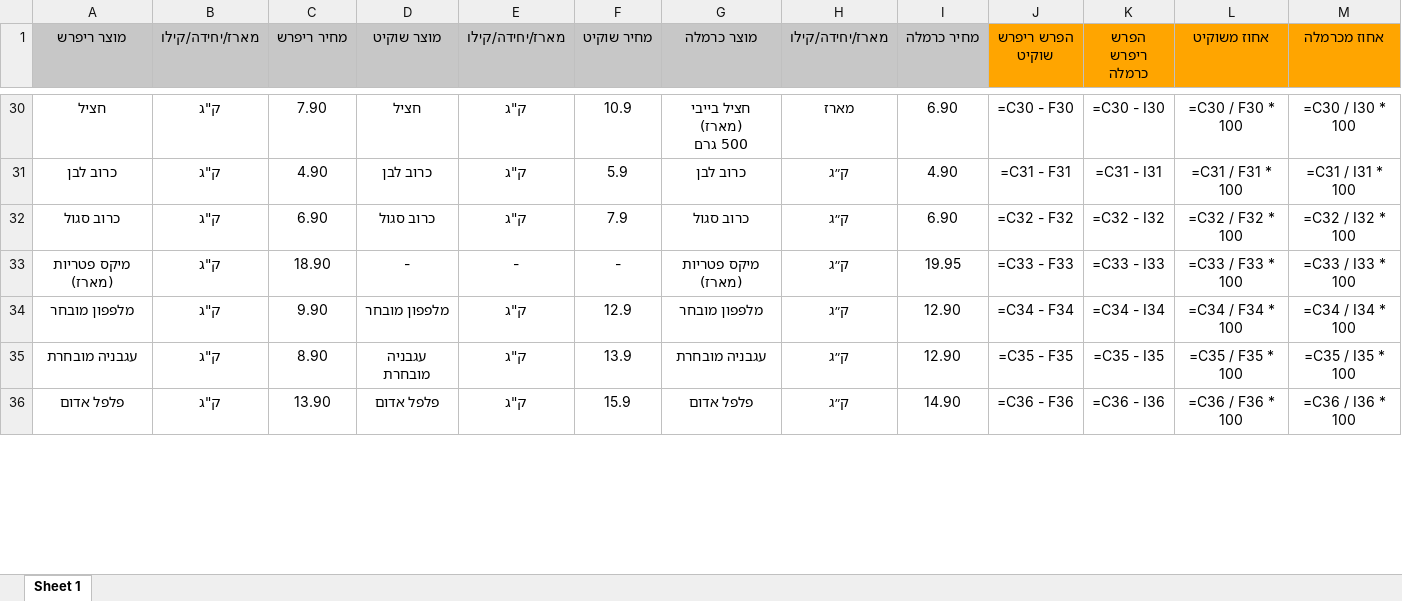
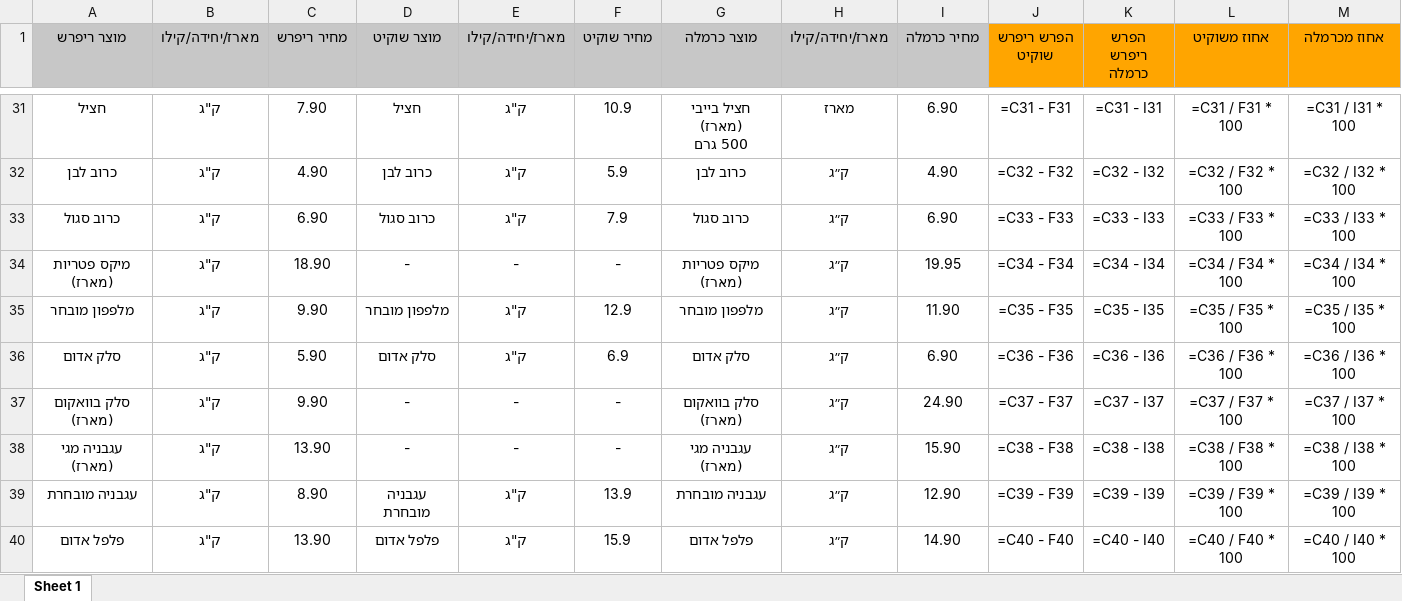
Before and after one commit to Amirr10/Refresh-projectt, an Excel workbook: Excel.xlsx, sheet Sheet 1, drawn as a sheet; only a part is shown, gaps mark what is left out; values as stored, in another font and other column widths than the file's, no borders; formulas without a stored value are shown as written; addresses are those after the commit; the diff covers the shown part only; the diff names each change by its address in the sheet, - before the commit and + after, or states it on an @@ line.

Commit message:
update excel function

```diff
--- a/Excel.xlsx (sheet Sheet 1)
+++ b/Excel.xlsx (sheet Sheet 1)
-J31 (הפרש ריפרש שוקיט): =C30 - F30
+J31 (הפרש ריפרש שוקיט): =C31 - F31
-K31 (הפרש ריפרש כרמלה): =C30 - I30
+K31 (הפרש ריפרש כרמלה): =C31 - I31
-L31 (אחוז משוקיט): =C30 / F30 * 100
+L31 (אחוז משוקיט): =C31 / F31 * 100
-M31 (אחוז מכרמלה): =C30 / I30 * 100
+M31 (אחוז מכרמלה): =C31 / I31 * 100
-J32 (הפרש ריפרש שוקיט): =C31 - F31
+J32 (הפרש ריפרש שוקיט): =C32 - F32
-K32 (הפרש ריפרש כרמלה): =C31 - I31
+K32 (הפרש ריפרש כרמלה): =C32 - I32
-L32 (אחוז משוקיט): =C31 / F31 * 100
+L32 (אחוז משוקיט): =C32 / F32 * 100
-M32 (אחוז מכרמלה): =C31 / I31 * 100
+M32 (אחוז מכרמלה): =C32 / I32 * 100
-J33 (הפרש ריפרש שוקיט): =C32 - F32
+J33 (הפרש ריפרש שוקיט): =C33 - F33
-K33 (הפרש ריפרש כרמלה): =C32 - I32
+K33 (הפרש ריפרש כרמלה): =C33 - I33
-L33 (אחוז משוקיט): =C32 / F32 * 100
+L33 (אחוז משוקיט): =C33 / F33 * 100
-M33 (אחוז מכרמלה): =C32 / I32 * 100
+M33 (אחוז מכרמלה): =C33 / I33 * 100
-J34 (הפרש ריפרש שוקיט): =C33 - F33
+J34 (הפרש ריפרש שוקיט): =C34 - F34
-K34 (הפרש ריפרש כרמלה): =C33 - I33
+K34 (הפרש ריפרש כרמלה): =C34 - I34
-L34 (אחוז משוקיט): =C33 / F33 * 100
+L34 (אחוז משוקיט): =C34 / F34 * 100
-M34 (אחוז מכרמלה): =C33 / I33 * 100
+M34 (אחוז מכרמלה): =C34 / I34 * 100
-I35 (מחיר כרמלה): 12.90
+I35 (מחיר כרמלה): 11.90
-J35 (הפרש ריפרש שוקיט): =C34 - F34
+J35 (הפרש ריפרש שוקיט): =C35 - F35
-K35 (הפרש ריפרש כרמלה): =C34 - I34
+K35 (הפרש ריפרש כרמלה): =C35 - I35
-L35 (אחוז משוקיט): =C34 / F34 * 100
+L35 (אחוז משוקיט): =C35 / F35 * 100
-M35 (אחוז מכרמלה): =C34 / I34 * 100
+M35 (אחוז מכרמלה): =C35 / I35 * 100
+row 36: סלק אדום | ק"ג | 5.90 | סלק אדום | ק"ג | 6.9 | סלק אדום | ק״ג | 6.90 | =C36 - F36 | =C36 - I36 | =C36 / F36 * 100 | =C36 / I36 * 100
+row 37: סלק בוואקום (מארז) | ק"ג | 9.90 | - | - | - | סלק בוואקום (מארז) | ק״ג | 24.90 | =C37 - F37 | =C37 - I37 | =C37 / F37 * 100 | =C37 / I37 * 100
+row 38: עגבניה מגי (מארז) | ק"ג | 13.90 | - | - | - | עגבניה מגי (מארז) | ק״ג | 15.90 | =C38 - F38 | =C38 - I38 | =C38 / F38 * 100 | =C38 / I38 * 100
-J39 (הפרש ריפרש שוקיט): =C35 - F35
+J39 (הפרש ריפרש שוקיט): =C39 - F39
-K39 (הפרש ריפרש כרמלה): =C35 - I35
+K39 (הפרש ריפרש כרמלה): =C39 - I39
-L39 (אחוז משוקיט): =C35 / F35 * 100
+L39 (אחוז משוקיט): =C39 / F39 * 100
-M39 (אחוז מכרמלה): =C35 / I35 * 100
+M39 (אחוז מכרמלה): =C39 / I39 * 100
-J40 (הפרש ריפרש שוקיט): =C36 - F36
+J40 (הפרש ריפרש שוקיט): =C40 - F40
-K40 (הפרש ריפרש כרמלה): =C36 - I36
+K40 (הפרש ריפרש כרמלה): =C40 - I40
-L40 (אחוז משוקיט): =C36 / F36 * 100
+L40 (אחוז משוקיט): =C40 / F40 * 100
-M40 (אחוז מכרמלה): =C36 / I36 * 100
+M40 (אחוז מכרמלה): =C40 / I40 * 100
```
Also changed, not shown: 3 added rows, 1 removed row and 157 edited cells elsewhere in this sheet, 1 other file.
